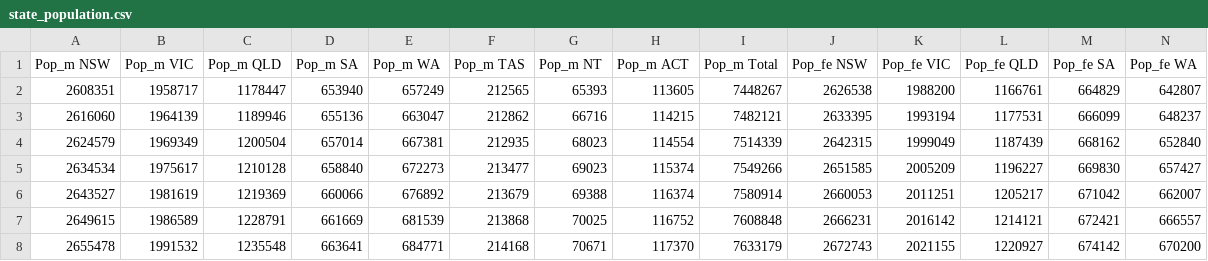
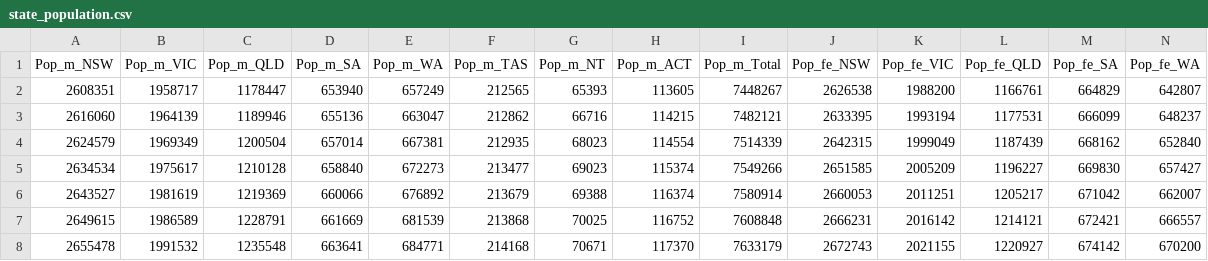
Before and after one commit to EpicTomatoSauce/ETL-Project, a CSV file: CleanData/state_population.csv, drawn as a sheet; only a part is shown; the diff covers the shown part only; the diff names each change by its address in the sheet, - before the commit and + after, or states it on an @@ line.

```diff
--- a/CleanData/state_population.csv
+++ b/CleanData/state_population.csv
-A1: Pop_m NSW
+A1: Pop_m_NSW
-B1: Pop_m VIC
+B1: Pop_m_VIC
-C1: Pop_m QLD
+C1: Pop_m_QLD
-D1: Pop_m SA
+D1: Pop_m_SA
-E1: Pop_m WA
+E1: Pop_m_WA
-F1: Pop_m TAS
+F1: Pop_m_TAS
-G1: Pop_m NT
+G1: Pop_m_NT
-H1: Pop_m ACT
+H1: Pop_m_ACT
-I1: Pop_m Total
+I1: Pop_m_Total
-J1: Pop_fe NSW
+J1: Pop_fe_NSW
-K1: Pop_fe VIC
+K1: Pop_fe_VIC
-L1: Pop_fe QLD
+L1: Pop_fe_QLD
-M1: Pop_fe SA
+M1: Pop_fe_SA
-N1: Pop_fe WA
+N1: Pop_fe_WA
```
Also changed, not shown: 13 edited cells elsewhere in this file, CleanData/State_retail_revenue.csv, CleanData/total_population.csv, 2 other files.
